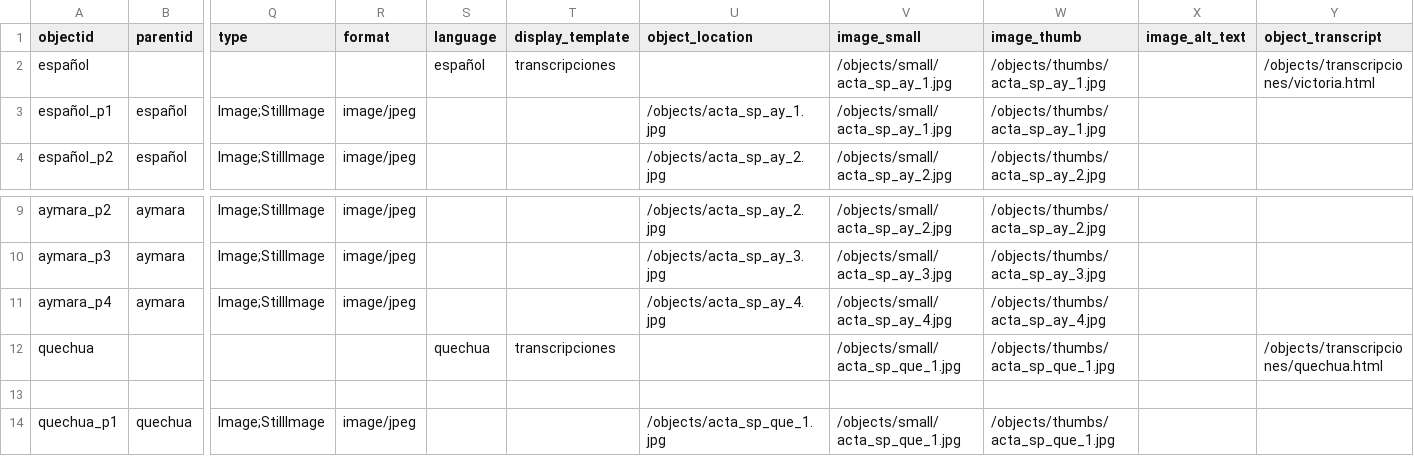
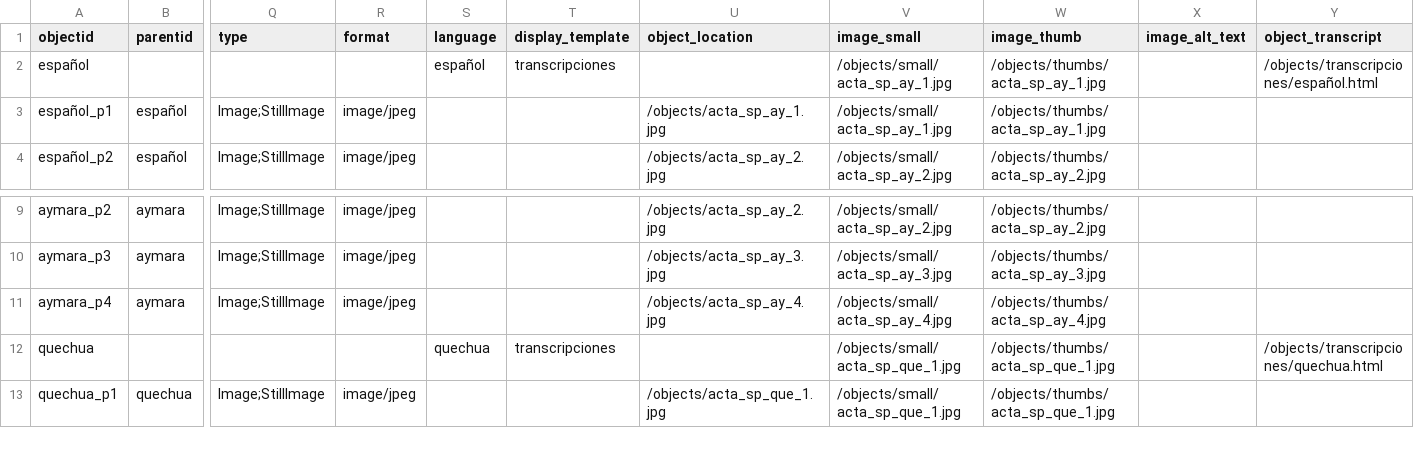
Before and after one commit to urbanidad1853/patience, a CSV file: _data/metadatos-coleccion.csv, drawn as a sheet; only a part is shown, gaps mark what is left out; rows hold the shown columns only; the diff names each change by its address in the sheet, - before the commit and + after, or states it on an @@ line.

Commit message:
Add files via upload

```diff
--- a/_data/metadatos-coleccion.csv
+++ b/_data/metadatos-coleccion.csv
-Y2 (object_transcript): /objects/transcripciones/victoria.html
+Y2 (object_transcript): /objects/transcripciones/español.html
-row 13: (empty)
```
